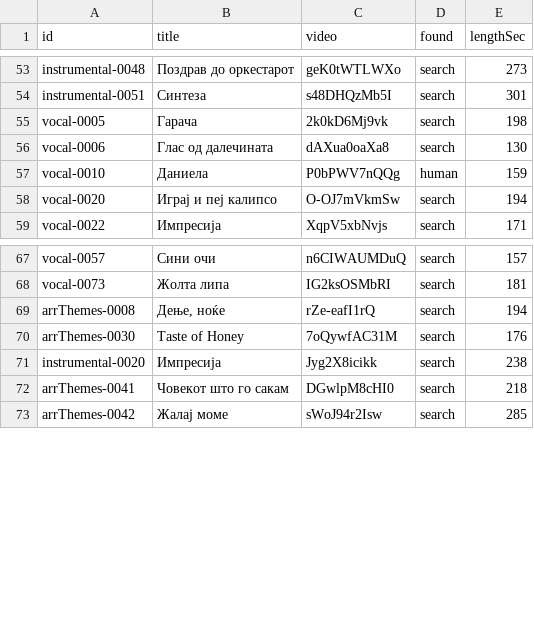
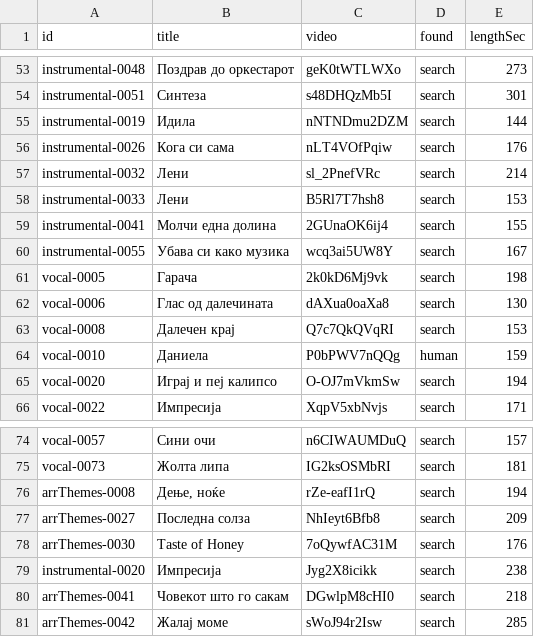
Before and after one commit to gocemitevski/Shpato, a CSV file: sources/youtube.csv, drawn as a sheet; only a part is shown, gaps mark what is left out.

```diff
--- a/sources/youtube.csv
+++ b/sources/youtube.csv
@@ -54,4 +54,11 @@ instrumental-0048,Поздрав до оркестарот,geK0tWTLWXo,search,27
 instrumental-0051,Синтеза,s48DHQzMb5I,search,301
+instrumental-0019,Идила,nNTNDmu2DZM,search,144
+instrumental-0026,Кога си сама,nLT4VOfPqiw,search,176
+instrumental-0032,Лени,sl_2PnefVRc,search,214
+instrumental-0033,Лени,B5Rl7T7hsh8,search,153
+instrumental-0041,Молчи една долина,2GUnaOK6ij4,search,155
+instrumental-0055,Убава си како музика,wcq3ai5UW8Y,search,167
 vocal-0005,Гарача,2k0kD6Mj9vk,search,198
 vocal-0006,Глас од далечината,dAXua0oaXa8,search,130
+vocal-0008,Далечен крај,Q7c7QkQVqRI,search,153
 vocal-0010,Даниела,P0bPWV7nQQg,human,159
@@ -69,2 +76,3 @@ vocal-0073,Жолта липа,IG2ksOSMbRI,search,181
 arrThemes-0008,"Дење, ноќе",rZe-eafI1rQ,search,194
+arrThemes-0027,Последна солза,NhIeyt6Bfb8,search,209
 arrThemes-0030,Taste of Honey,7oQywfAC31M,search,176
```
Also changed, not shown: 4 other files.
